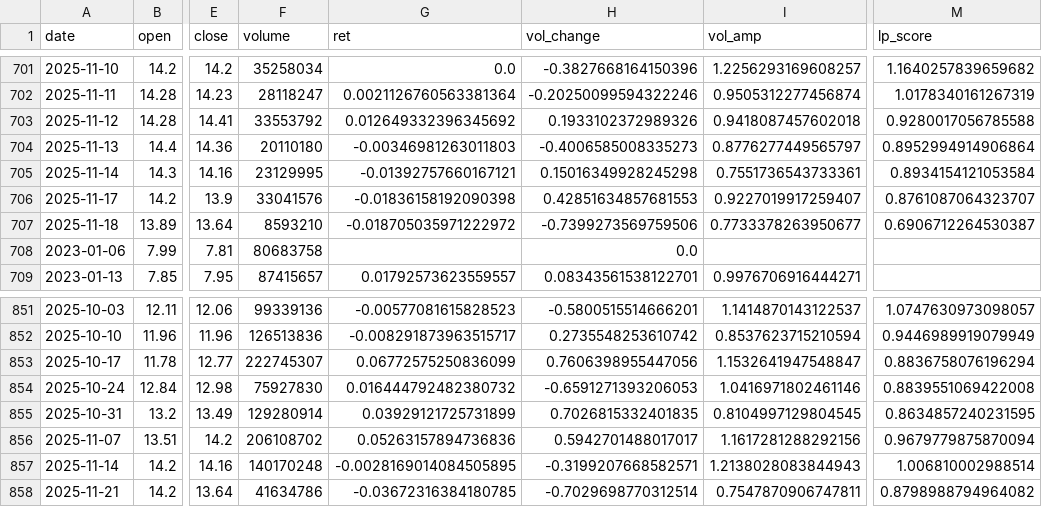
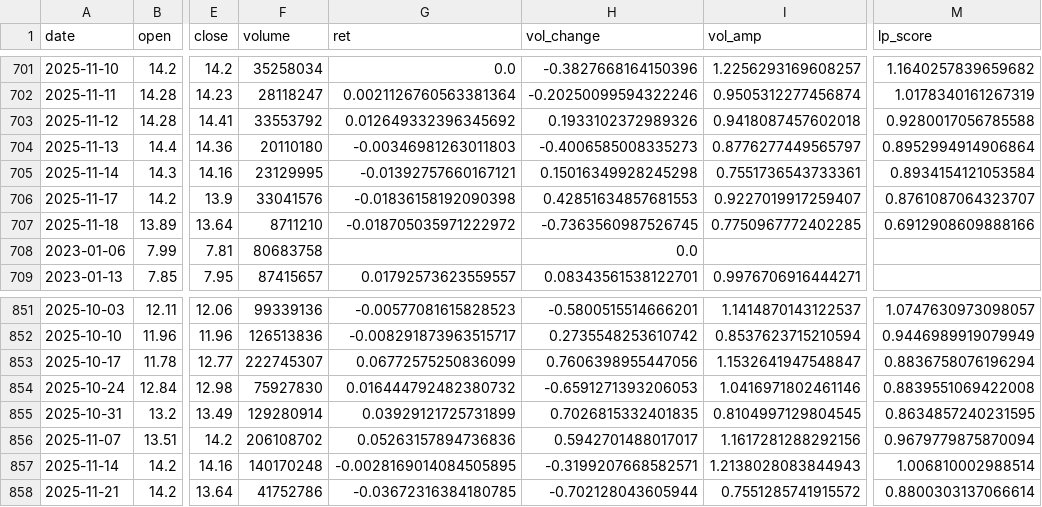
Before and after one commit to CMUJIN/liquidity-premium-monitor, a CSV file: docs/Haikong/Haikong_hk_lp_dual.csv, drawn as a sheet; only a part is shown, gaps mark what is left out; the diff names each change by its address in the sheet, - before the commit and + after, or states it on an @@ line.

```diff
--- a/docs/Haikong/Haikong_hk_lp_dual.csv
+++ b/docs/Haikong/Haikong_hk_lp_dual.csv
-F707 (volume): 8593210
+F707 (volume): 8711210
-H707 (vol_change): -0.7399273569759506
+H707 (vol_change): -0.7363560987526745
-I707 (vol_amp): 0.7733378263950677
+I707 (vol_amp): 0.7750967772402285
-M707 (lp_score): 0.6906712264530387
+M707 (lp_score): 0.6912908609888166
-F858 (volume): 41634786
+F858 (volume): 41752786
-H858 (vol_change): -0.7029698770312514
+H858 (vol_change): -0.702128043605944
-I858 (vol_amp): 0.7547870906747811
+I858 (vol_amp): 0.7551285741915572
-M858 (lp_score): 0.8798988794964082
+M858 (lp_score): 0.8800303137066614
```
Also changed, not shown: docs/Alibaba/Alibaba_hk_lp_dual.csv, docs/Haiyou/Haiyou_hk_lp_dual.csv, 11 other files.
